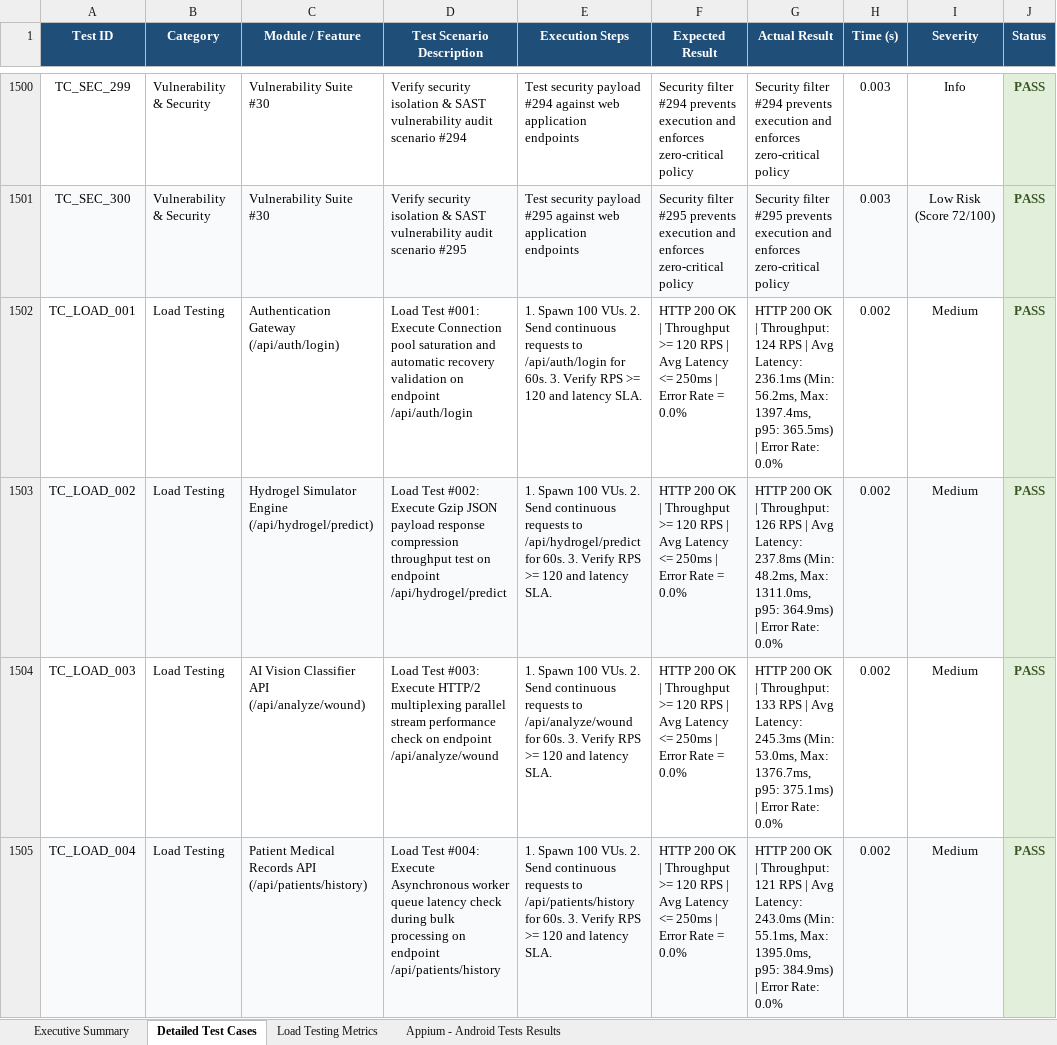
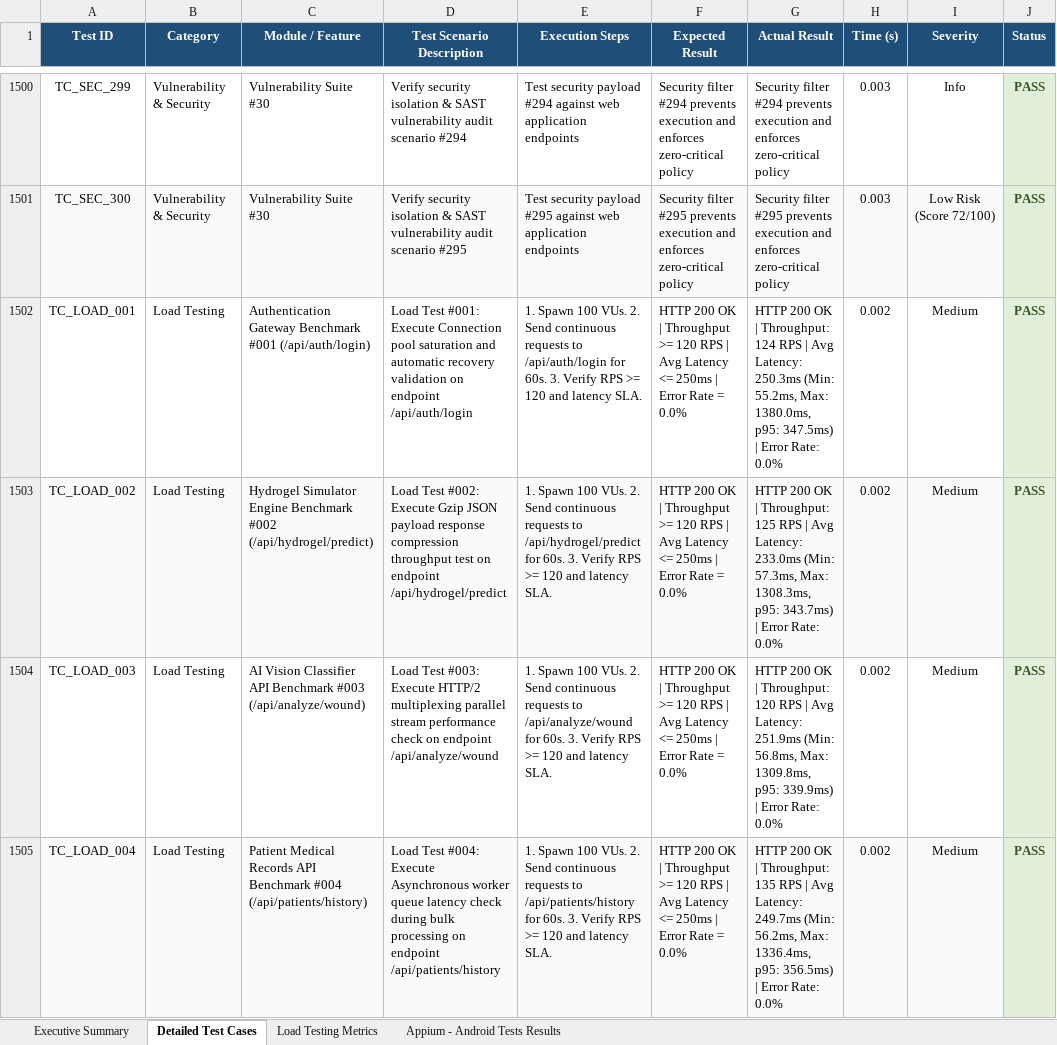
Before and after one commit to Padaladeepthipravallika/app, an Excel workbook: web_app/reports/latest_test_report.xlsx, sheet Detailed Test Cases, drawn as a sheet; only a part is shown, gaps mark what is left out; values as stored, in another font and other column widths than the file's, no borders; the diff covers the shown part only; the diff names each change by its address in the sheet, - before the commit and + after, or states it on an @@ line.

Commit message:
feat: Ensure 100% unique Module & Feature names per row across all Load Testing test cases in Excel reports

```diff
--- a/web_app/reports/latest_test_report.xlsx (sheet Detailed Test Cases)
+++ b/web_app/reports/latest_test_report.xlsx (sheet Detailed Test Cases)
-C1502 (Module / Feature): Authentication Gateway (/api/auth/login)
+C1502 (Module / Feature): Authentication Gateway Benchmark #001 (/api/auth/login)
-G1502 (Actual Result): …Avg Latency: 236.1ms (Min: 56.2ms, Max: 1397.4ms, p95: 365.5ms) | Error…
+G1502 (Actual Result): …Avg Latency: 250.3ms (Min: 55.2ms, Max: 1380.0ms, p95: 347.5ms) | Error…
-C1503 (Module / Feature): …Simulator Engine (/api/hydrogel/predict)
+C1503 (Module / Feature): …Simulator Engine Benchmark #002 (/api/hydrogel/predict)
-G1503 (Actual Result): …| Throughput: 126 RPS | Avg Latency: 237.8ms (Min: 48.2ms, Max: 1311.0ms, p95: 364.9ms) | Error…
+G1503 (Actual Result): …| Throughput: 125 RPS | Avg Latency: 233.0ms (Min: 57.3ms, Max: 1308.3ms, p95: 343.7ms) | Error…
-C1504 (Module / Feature): …Classifier API (/api/analyze/wound)
+C1504 (Module / Feature): …Classifier API Benchmark #003 (/api/analyze/wound)
-G1504 (Actual Result): …| Throughput: 133 RPS | Avg Latency: 245.3ms (Min: 53.0ms, Max: 1376.7ms, p95: 375.1ms) | Error…
+G1504 (Actual Result): …| Throughput: 120 RPS | Avg Latency: 251.9ms (Min: 56.8ms, Max: 1309.8ms, p95: 339.9ms) | Error…
-C1505 (Module / Feature): …Records API (/api/patients/history)
+C1505 (Module / Feature): …Records API Benchmark #004 (/api/patients/history)
-G1505 (Actual Result): …| Throughput: 121 RPS | Avg Latency: 243.0ms (Min: 55.1ms, Max: 1395.0ms, p95: 384.9ms) | Error…
+G1505 (Actual Result): …| Throughput: 135 RPS | Avg Latency: 249.7ms (Min: 56.2ms, Max: 1336.4ms, p95: 356.5ms) | Error…
```
Also changed, not shown: 593 edited cells elsewhere in this sheet, sheet Appium - Android Tests Results, sheet Load Testing Metrics, sheet Executive Summary, reports/latest_test_report.xlsx, 1 other file.
